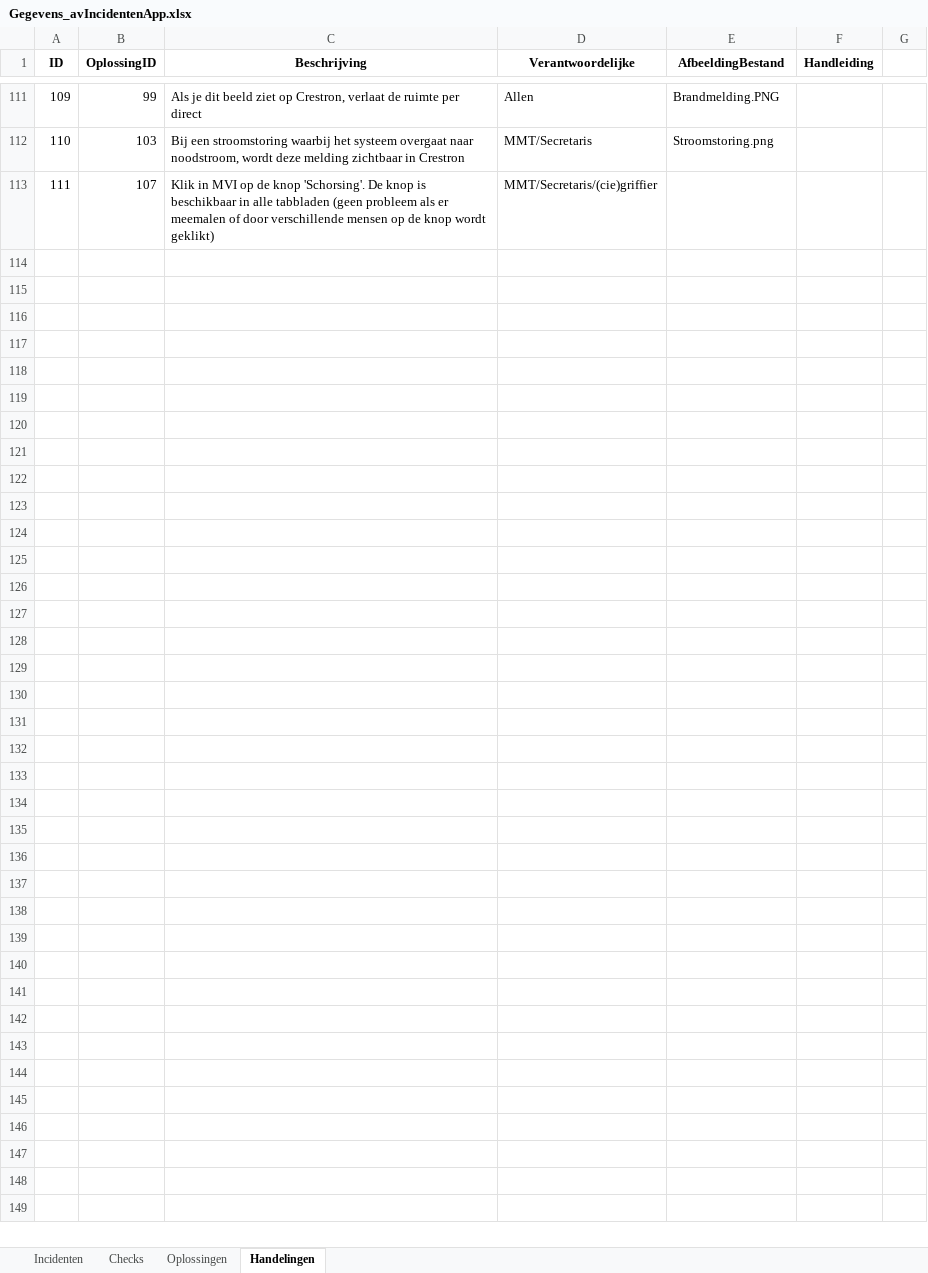
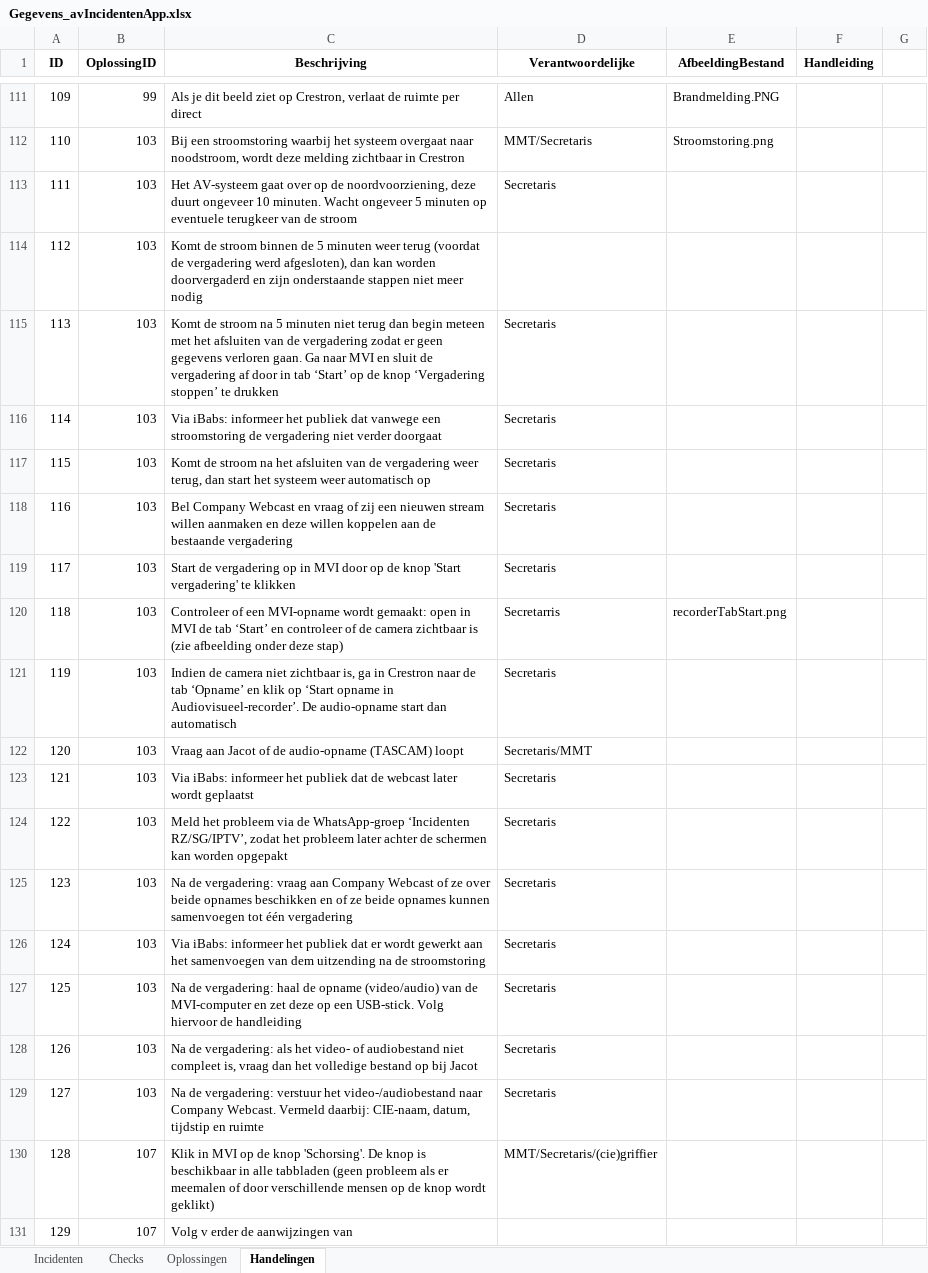
Before and after one commit to RosaAppAccount/AV-Incidenten-app, an Excel workbook: public/Gegevens_avIncidentenApp.xlsx, sheet Handelingen, drawn as a sheet; only a part is shown, gaps mark what is left out; values as stored, in another font and other column widths than the file's, no borders; addresses are those after the commit; the diff names each change by its address in the sheet, - before the commit and + after, or states it on an @@ line.

Commit message:
Add files via upload

```diff
--- a/public/Gegevens_avIncidentenApp.xlsx (sheet Handelingen)
+++ b/public/Gegevens_avIncidentenApp.xlsx (sheet Handelingen)
+row 113: 111 | 103 | Het AV-systeem gaat over op de noordvoorziening, deze duurt ongeveer 10 minuten. Wacht ongeveer 5 minuten op eventuele terugkeer van de stroom | Secretaris
+row 114: 112 | 103 | Komt de stroom binnen de 5 minuten weer terug (voordat de vergadering werd afgesloten), dan kan worden doorvergaderd en zijn onderstaande stappen niet meer nodig
+row 115: 113 | 103 | Komt de stroom na 5 minuten niet terug dan begin meteen met het afsluiten van de vergadering zodat er geen gegevens verloren gaan. Ga naar MVI en sluit de vergadering af door in tab ‘Start’ op de knop ‘Vergadering stoppen’ te drukken | Secretaris
+row 116: 114 | 103 | Via iBabs: informeer het publiek dat vanwege een stroomstoring de vergadering niet verder doorgaat | Secretaris
+row 117: 115 | 103 | Komt de stroom na het afsluiten van de vergadering weer terug, dan start het systeem weer automatisch op | Secretaris
+row 118: 116 | 103 | Bel Company Webcast en vraag of zij een nieuwen stream willen aanmaken en deze willen koppelen aan de bestaande vergadering | Secretaris
+row 119: 117 | 103 | Start de vergadering op in MVI door op de knop 'Start vergadering' te klikken | Secretaris
+row 120: 118 | 103 | Controleer of een MVI-opname wordt gemaakt: open in MVI de tab ‘Start’ en controleer of de camera zichtbaar is (zie afbeelding onder deze stap) | Secretarris | recorderTabStart.png
+row 121: 119 | 103 | Indien de camera niet zichtbaar is, ga in Crestron naar de tab ‘Opname’ en klik op ‘Start opname in Audiovisueel-recorder’. De audio-opname start dan automatisch | Secretaris
+row 122: 120 | 103 | Vraag aan Jacot of de audio-opname (TASCAM) loopt | Secretaris/MMT
+row 123: 121 | 103 | Via iBabs: informeer het publiek dat de webcast later wordt geplaatst | Secretaris
+row 124: 122 | 103 | Meld het probleem via de WhatsApp-groep ‘Incidenten RZ/SG/IPTV’, zodat het probleem later achter de schermen kan worden opgepakt | Secretaris
+row 125: 123 | 103 | Na de vergadering: vraag aan Company Webcast of ze over beide opnames beschikken en of ze beide opnames kunnen samenvoegen tot één vergadering | Secretaris
+row 126: 124 | 103 | Via iBabs: informeer het publiek dat er wordt gewerkt aan het samenvoegen van dem uitzending na de stroomstoring | Secretaris
+row 127: 125 | 103 | Na de vergadering: haal de opname (video/audio) van de MVI-computer en zet deze op een USB-stick. Volg hiervoor de handleiding | Secretaris
+row 128: 126 | 103 | Na de vergadering: als het video- of audiobestand niet compleet is, vraag dan het volledige bestand op bij Jacot | Secretaris
+row 129: 127 | 103 | Na de vergadering: verstuur het video-/audiobestand naar Company Webcast. Vermeld daarbij: CIE-naam, datum, tijdstip en ruimte | Secretaris
@@ column A (ID) renumbered in row 130 @@
+row 131: 129 | 107 | Volg v erder de aanwijzingen van
```
